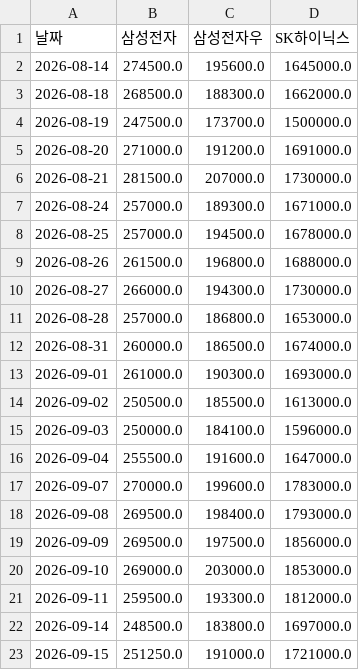
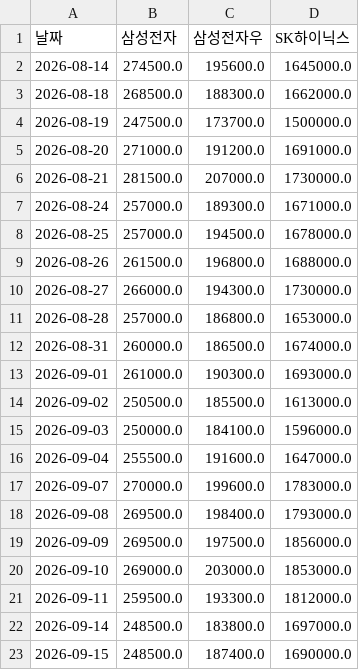
Before and after one commit to frel7022-png/Ochestration, a CSV file: bigcap_history.csv, drawn as a sheet.

```diff
--- a/bigcap_history.csv
+++ b/bigcap_history.csv
@@ -22,2 +22,2 @@
 2026-09-14,248500.0,183800.0,1697000.0
-2026-09-15,251250.0,191000.0,1721000.0
+2026-09-15,248500.0,187400.0,1690000.0
```
Also changed, not shown: asset_history.csv, claude_daily_notes.csv, 3 other files.
